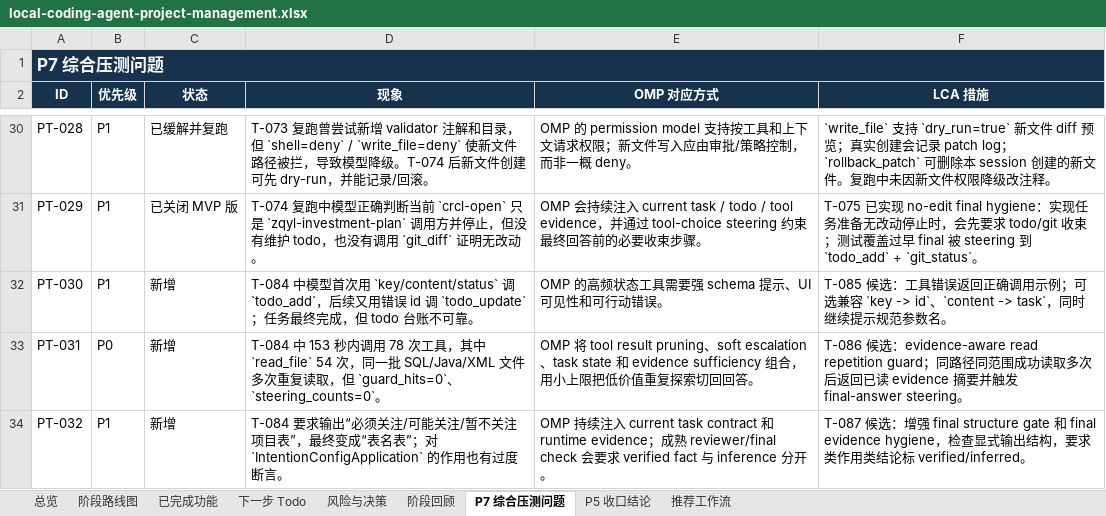
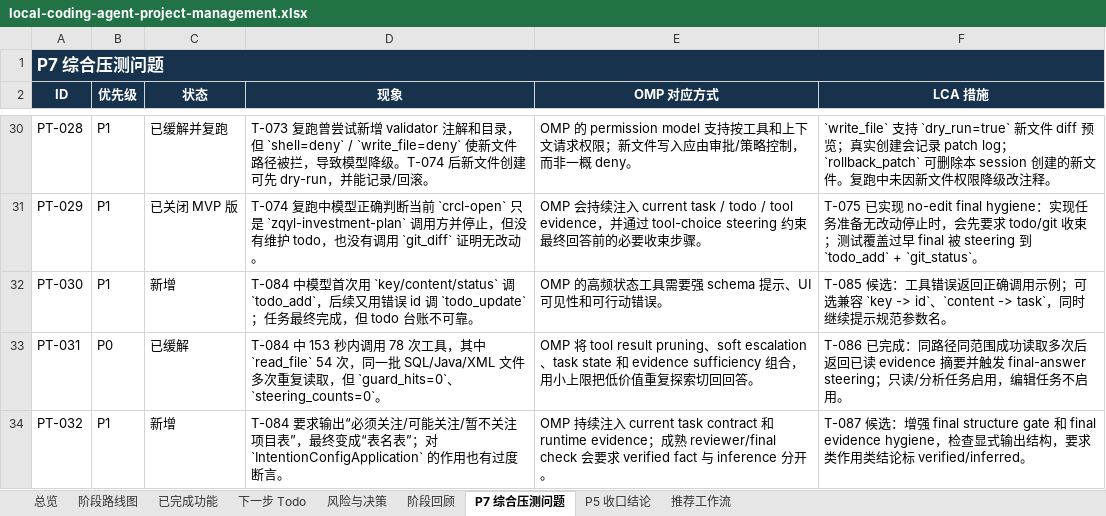
Before and after one commit to noone6931/lca-private-handoff-20260803, an Excel workbook: docs/local-coding-agent-project-management.xlsx, sheet P7 综合压测问题, drawn as a sheet; only a part is shown, gaps mark what is left out; values as stored, in another font and other column widths than the file's, no borders; the diff names each change by its address in the sheet, - before the commit and + after, or states it on an @@ line.

Commit message:
Add evidence-aware read repetition guard

```diff
--- a/docs/local-coding-agent-project-management.xlsx (sheet P7 综合压测问题)
+++ b/docs/local-coding-agent-project-management.xlsx (sheet P7 综合压测问题)
-C33 (状态): 新增
+C33 (状态): 已缓解
-F33 (LCA 措施): T-086 候选：evidence-aware read repetition guard；同路径同范围成功读取多次后返回已读 evidence 摘要并触发 final-answer steering。
+F33 (LCA 措施): T-086 已完成：同路径同范围成功读取多次后返回已读 evidence 摘要并触发 final-answer steering；只读/分析任务启用，编辑任务不启用。
```
Also changed, not shown: sheet 风险与决策, sheet 下一步 Todo, 5 other files.
